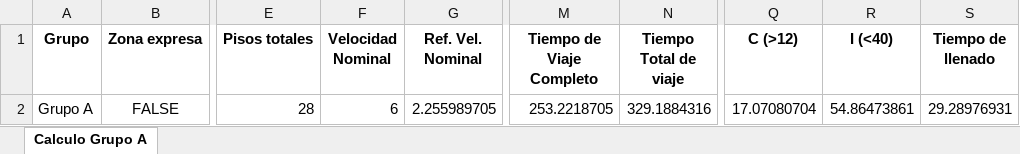
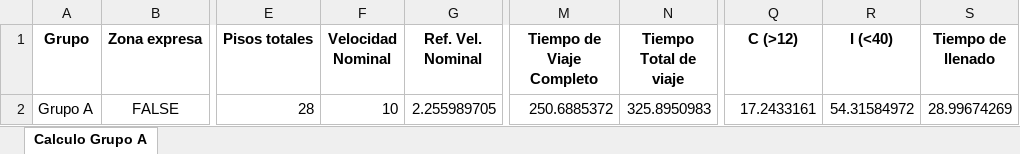
Before and after one commit to GeorgesG69/AscensoresCT1212, an Excel workbook: Cálculo Grupo A.xlsx, sheet Calculo Grupo A, drawn as a sheet; only a part is shown, gaps mark what is left out; values as stored, in another font and other column widths than the file's, no borders; the diff names each change by its address in the sheet, - before the commit and + after, or states it on an @@ line.

```diff
--- a/Cálculo Grupo A.xlsx (sheet Calculo Grupo A)
+++ b/Cálculo Grupo A.xlsx (sheet Calculo Grupo A)
-F2 (Velocidad Nominal): 6
+F2 (Velocidad Nominal): 10
-M2 (Tiempo de Viaje Completo): 253.2218705
+M2 (Tiempo de Viaje Completo): 250.6885372
-N2 (Tiempo Total de viaje): 329.1884316
+N2 (Tiempo Total de viaje): 325.8950983
-Q2 (C (>12)): 17.07080704
+Q2 (C (>12)): 17.2433161
-R2 (I (<40)): 54.86473861
+R2 (I (<40)): 54.31584972
-S2 (Tiempo de llenado): 29.28976931
+S2 (Tiempo de llenado): 28.99674269
```
Also changed, not shown: 1 other file.
